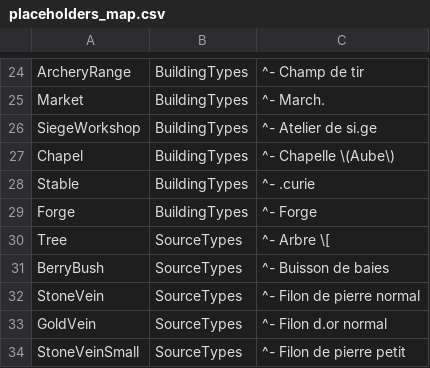
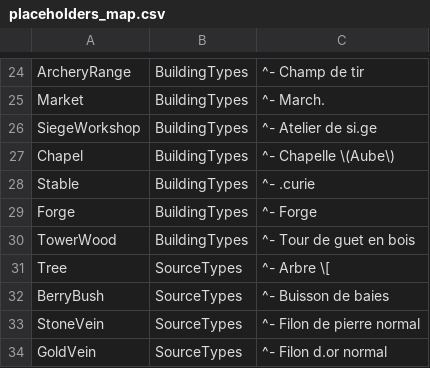
Before and after one commit to esdragor/MyCrusader, a CSV file: Tools/Data/placeholders_map.csv, drawn as a sheet; only a part is shown, gaps mark what is left out; the shorter side is filled out with more unchanged rows; the diff names each change by its address in the sheet, - before the commit and + after, or states it on an @@ line.

Commit message:
Integration: fix missing placeholders_map entry for TowerWood (DIAG-1121a)

```diff
--- a/Tools/Data/placeholders_map.csv
+++ b/Tools/Data/placeholders_map.csv
+row 30: TowerWood | BuildingTypes | ^- Tour de guet en bois
```
